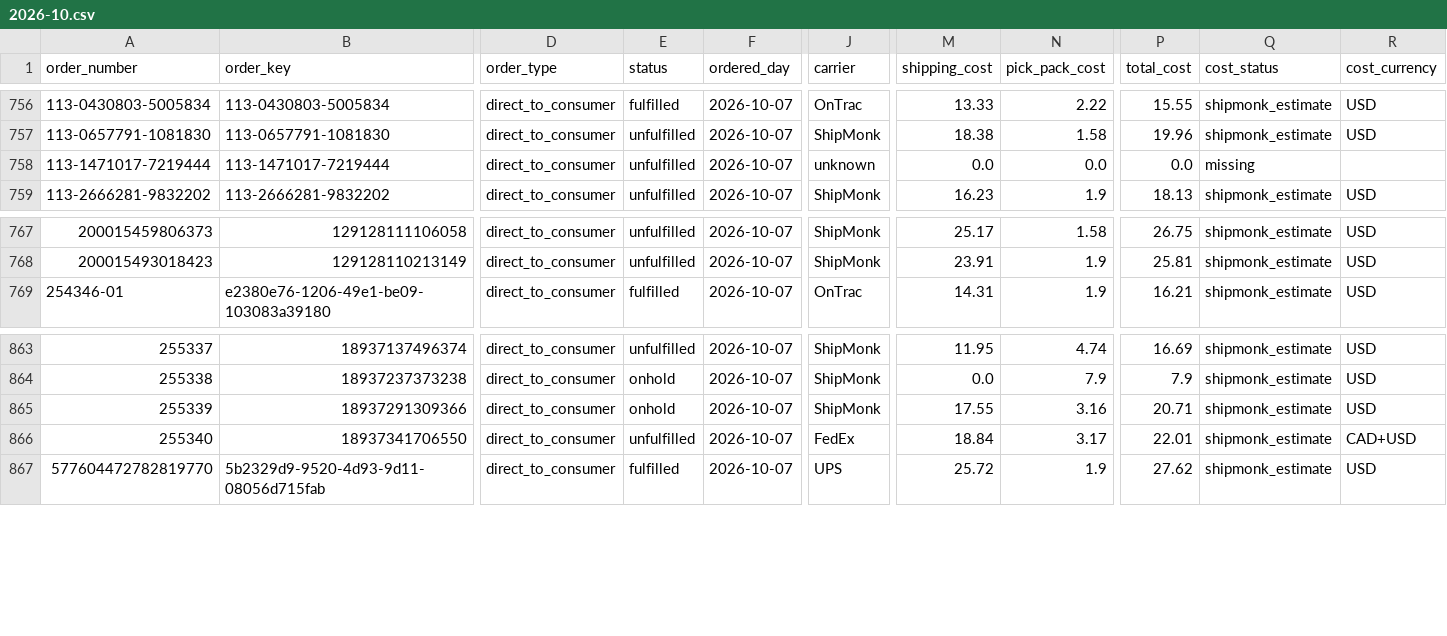
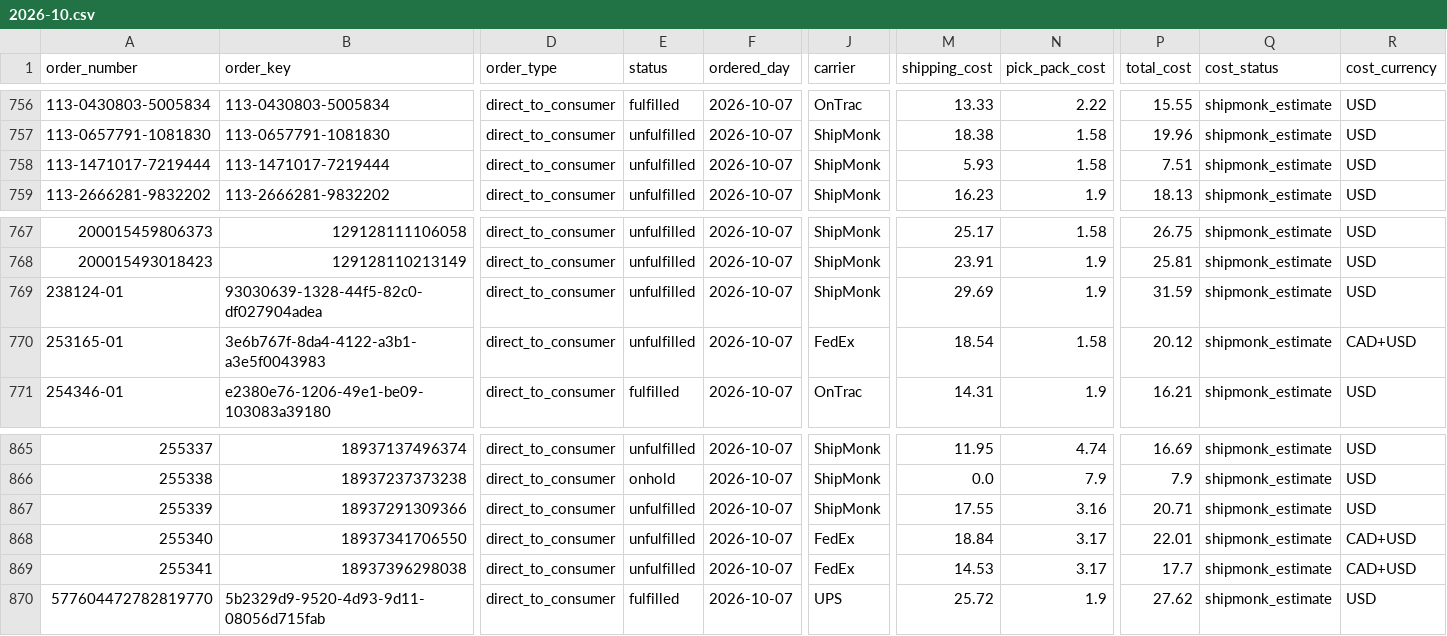
Before and after one commit to taitran-star/ctu-fin-sync-8x2k, a CSV file: data/shipmonk_orders/2026-10.csv, drawn as a sheet; only a part is shown, gaps mark what is left out; addresses are those after the commit; rows hold the shown columns only; the diff names each change by its address in the sheet, - before the commit and + after, or states it on an @@ line.

```diff
--- a/data/shipmonk_orders/2026-10.csv
+++ b/data/shipmonk_orders/2026-10.csv
-J758 (carrier): unknown
+J758 (carrier): ShipMonk
-M758 (shipping_cost): 0.0
+M758 (shipping_cost): 5.93
-N758 (pick_pack_cost): 0.0
+N758 (pick_pack_cost): 1.58
-P758 (total_cost): 0.0
+P758 (total_cost): 7.51
-Q758 (cost_status): missing
+Q758 (cost_status): shipmonk_estimate
-R758 (cost_currency): (empty)
+R758 (cost_currency): USD
+row 769: 238124-01 | 93030639-1328-44f5-82c0-df027904adea | direct_to_consumer | unfulfilled | 2026-10-07 | ShipMonk | 29.69 | 1.9 | 31.59 | shipmonk_estimate | USD
+row 770: 253165-01 | 3e6b767f-8da4-4122-a3b1-a3e5f0043983 | direct_to_consumer | unfulfilled | 2026-10-07 | FedEx | 18.54 | 1.58 | 20.12 | shipmonk_estimate | CAD+USD
-E867 (status): onhold
+E867 (status): unfulfilled
+row 869: 255341 | 18937396298038 | direct_to_consumer | unfulfilled | 2026-10-07 | FedEx | 14.53 | 3.17 | 17.7 | shipmonk_estimate | CAD+USD
```
Also changed, not shown: 1 other file.
